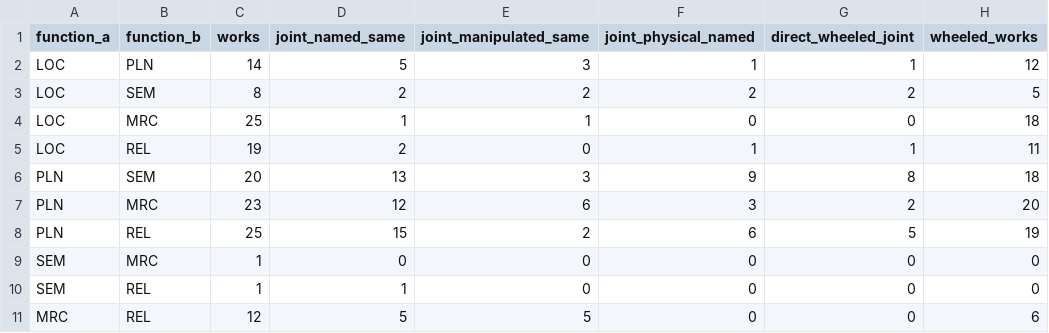
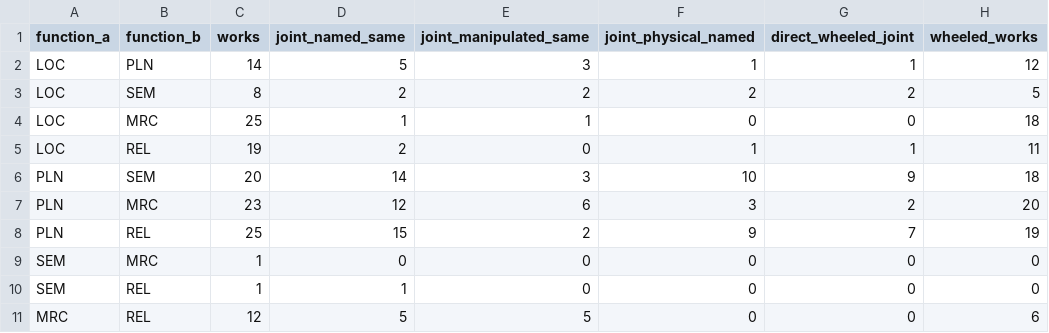
Before and after one commit to EnosElinsa/wheeltec-smart-car-literature, a CSV file: 05-survey/manuscript/generated/function-pair-cooccurrence.csv, drawn as a sheet; only a part is shown; the diff names each change by its address in the sheet, - before the commit and + after, or states it on an @@ line.

```diff
--- a/05-survey/manuscript/generated/function-pair-cooccurrence.csv
+++ b/05-survey/manuscript/generated/function-pair-cooccurrence.csv
-D6 (joint_named_same): 13
+D6 (joint_named_same): 14
-F6 (joint_physical_named): 9
+F6 (joint_physical_named): 10
-G6 (direct_wheeled_joint): 8
+G6 (direct_wheeled_joint): 9
-F8 (joint_physical_named): 6
+F8 (joint_physical_named): 9
-G8 (direct_wheeled_joint): 5
+G8 (direct_wheeled_joint): 7
```
Also changed, not shown: 05-survey/manuscript/generated/evidence-codes.csv, 05-survey/manuscript/generated/interface-candidates.csv, 27 other files.
